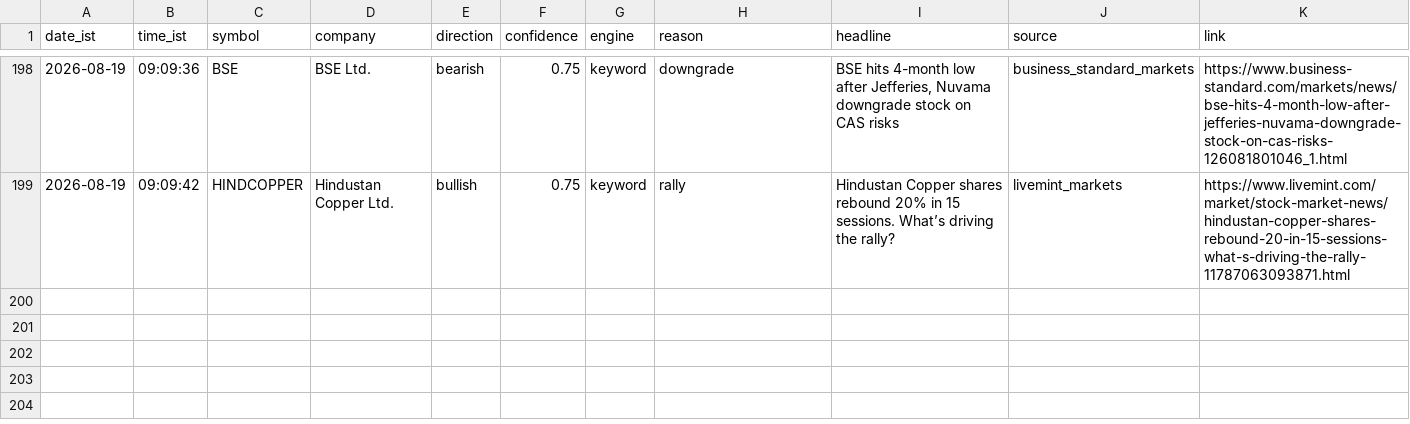
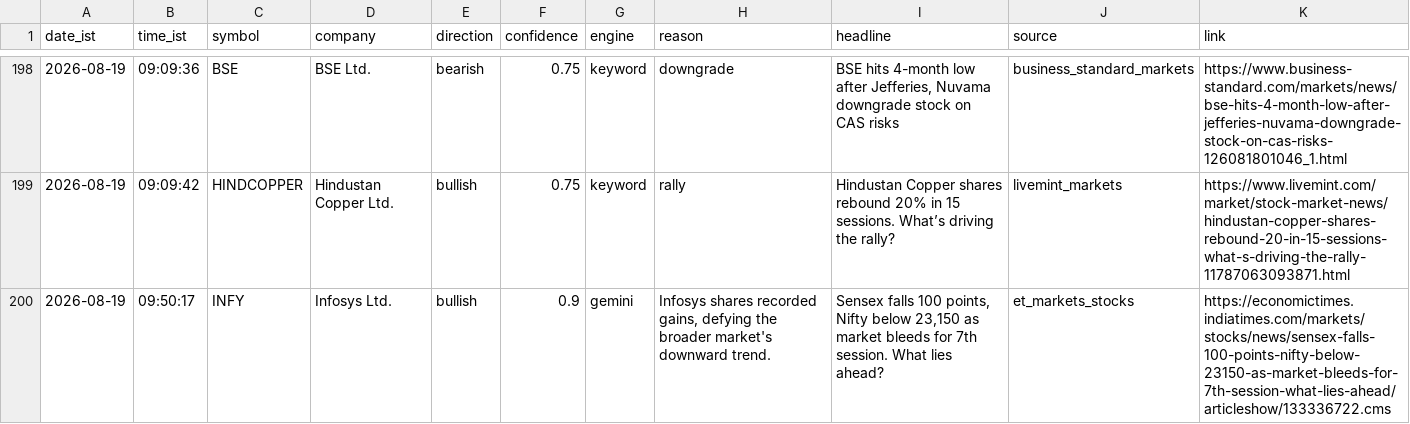
Before and after one commit to sandiep-2006/nse-news-watcher, a CSV file: data/alerts_log.csv, drawn as a sheet; only a part is shown, gaps mark what is left out.

```diff
--- a/data/alerts_log.csv
+++ b/data/alerts_log.csv
@@ -199 +199,2 @@ date_ist,time_ist,symbol,company,direction,confidence,engine,reason,headline,sou
 2026-08-19,09:09:42,HINDCOPPER,Hindustan Copper Ltd.,bullish,0.75,keyword,rally,Hindustan Copper shares rebound 20% in 15 sessions. What’s driving the rally?,livemint_markets,https://www.livemint.com/market/stock-market-news/hindustan-copper-shares-rebound-20-in-15-sessions-what-s-driving-the-rally-11787063093871.html
+2026-08-19,09:50:17,INFY,Infosys Ltd.,bullish,0.9,gemini,"Infosys shares recorded gains, defying the broader market's downward trend.","Sensex falls 100 points, Nifty below 23,150 as market bleeds for 7th session. What lies ahead?",et_markets_stocks,https://economictimes.indiatimes.com/markets/stocks/news/sensex-falls-100-points-nifty-below-23150-as-market-bleeds-for-7th-session-what-lies-ahead/articleshow/133336722.cms
```
